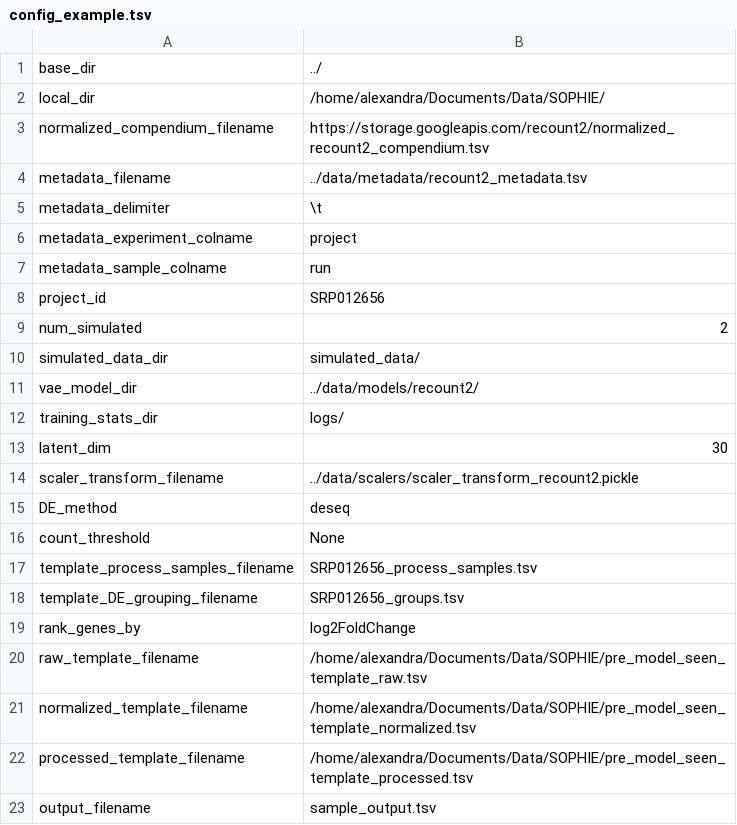
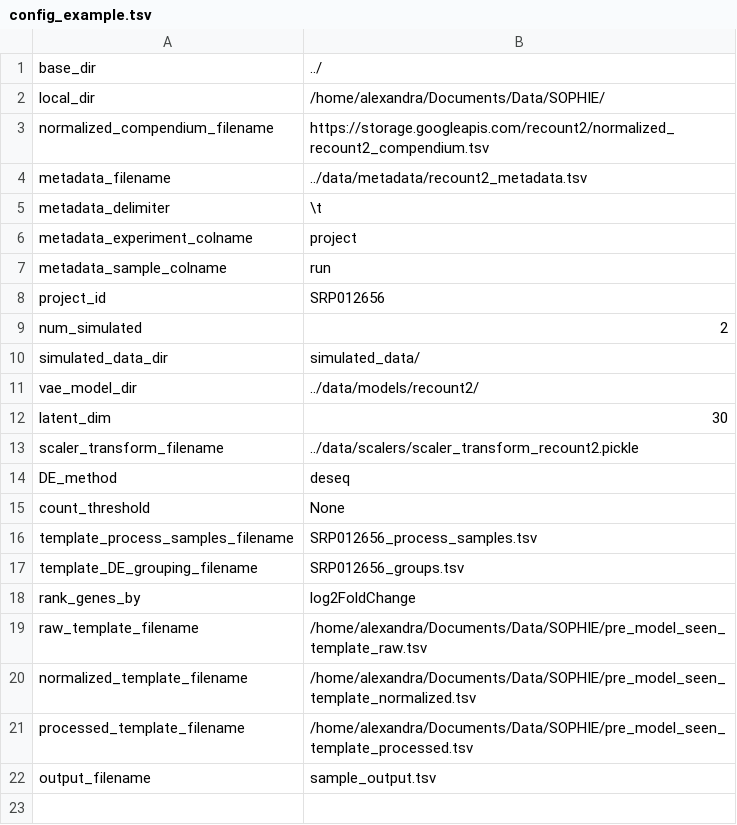
Before and after one commit to greenelab/sophie, a TSV file: pre_model_seen_template/config_example.tsv, drawn as a sheet; the diff names each change by its address in the sheet, - before the commit and + after, or states it on an @@ line.

```diff
--- a/pre_model_seen_template/config_example.tsv
+++ b/pre_model_seen_template/config_example.tsv
-row 12: training_stats_dir | logs/
```
Also changed, not shown: pre_model_unseen_template/config_example.tsv, 19 other files.
